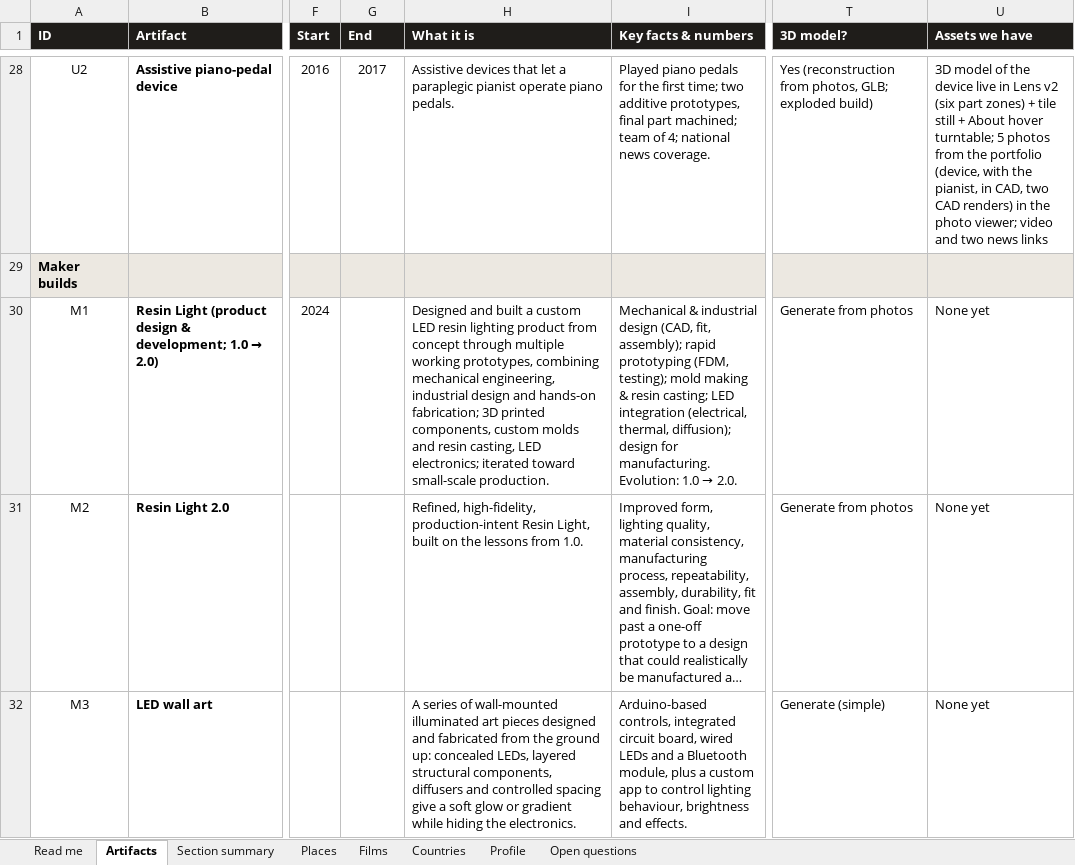
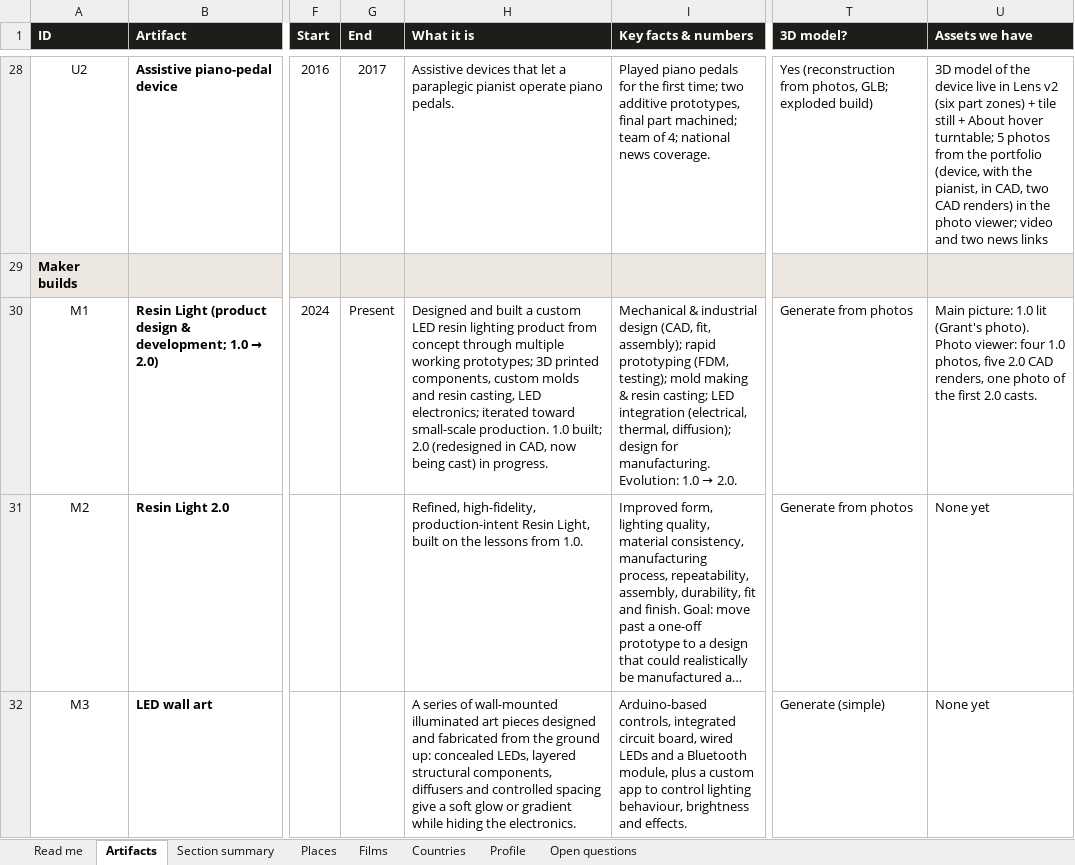
Before and after one commit to gsacco15/grantsacco, an Excel workbook: planning/site-artifacts.xlsx, sheet Artifacts, drawn as a sheet; only a part is shown, gaps mark what is left out; long unchanged cells end in …; values as stored, in another font and other column widths than the file's, no borders; charts and pictures not drawn; the diff names each change by its address in the sheet, - before the commit and + after, or states it on an @@ line.

```diff
--- a/planning/site-artifacts.xlsx (sheet Artifacts)
+++ b/planning/site-artifacts.xlsx (sheet Artifacts)
-G30 (End): (empty)
+G30 (End): Present
-H30 (What it is): …multiple working prototypes, combining mechanical engineering, industrial design and hands-on fabrication; 3D printed components, custom molds and resin casting, LED electronics; iterated toward small-scale production.
+H30 (What it is): …multiple working prototypes; 3D printed components, custom molds and resin casting, LED electronics; iterated toward small-scale production. 1.0 built; 2.0 (redesigned in CAD, now being cast) in progress.
-U30 (Assets we have): None yet
+U30 (Assets we have): Main picture: 1.0 lit (Grant's photo). Photo viewer: four 1.0 photos, five 2.0 CAD renders, one photo of the first 2.0 casts.
```
Also changed, not shown: 15 other files.
